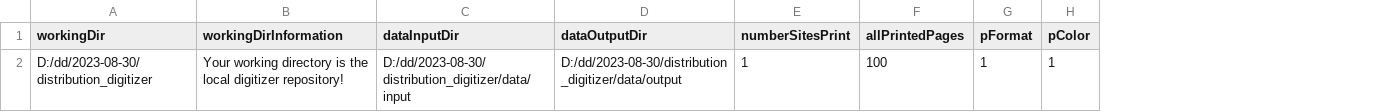
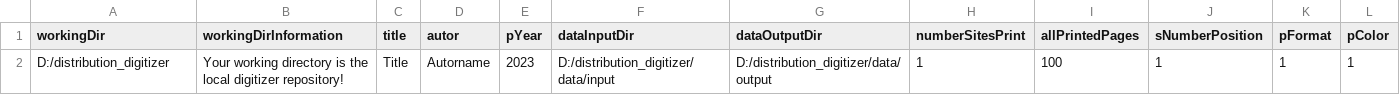
Before and after one commit to environmentalinformatics-marburg/distribution_digitizer, a CSV file: config/config.csv, drawn as a sheet; addresses are those after the commit; the diff names each change by its address in the sheet, - before the commit and + after, or states it on an @@ line.

```diff
--- a/config/config.csv
+++ b/config/config.csv
+column C (title), row 2: Title
+column D (autor), row 2: Autorname
+column E (pYear), row 2: 2023
+column J (sNumberPosition), row 2: 1
-A2 (workingDir): D:/dd/2023-08-30/distribution_digitizer
+A2 (workingDir): D:/distribution_digitizer
-F2 (dataInputDir): D:/dd/2023-08-30/distribution_digitizer/data/input
+F2 (dataInputDir): D:/distribution_digitizer/data/input
-G2 (dataOutputDir): D:/dd/2023-08-30/distribution_digitizer/data/output
+G2 (dataOutputDir): D:/distribution_digitizer/data/output
```
Also changed, not shown: config/configStartDialog.csv, config/shinyfields_detect_maps.csv, 4 other files.
